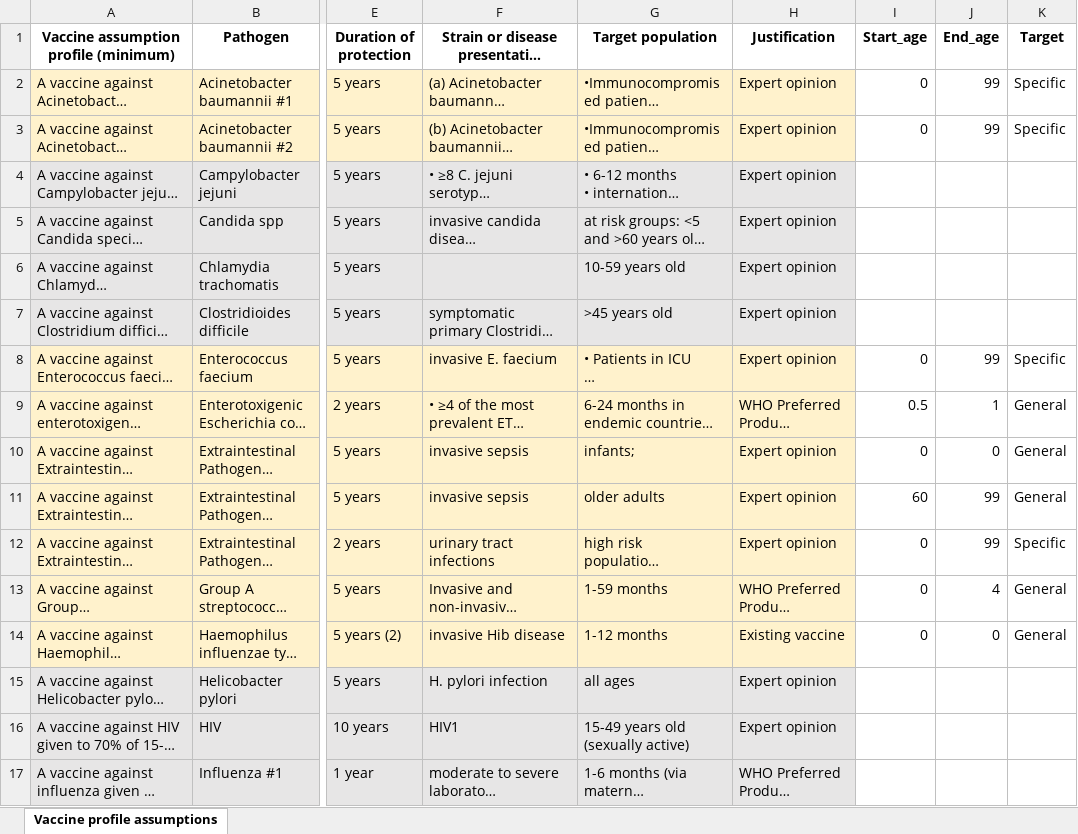
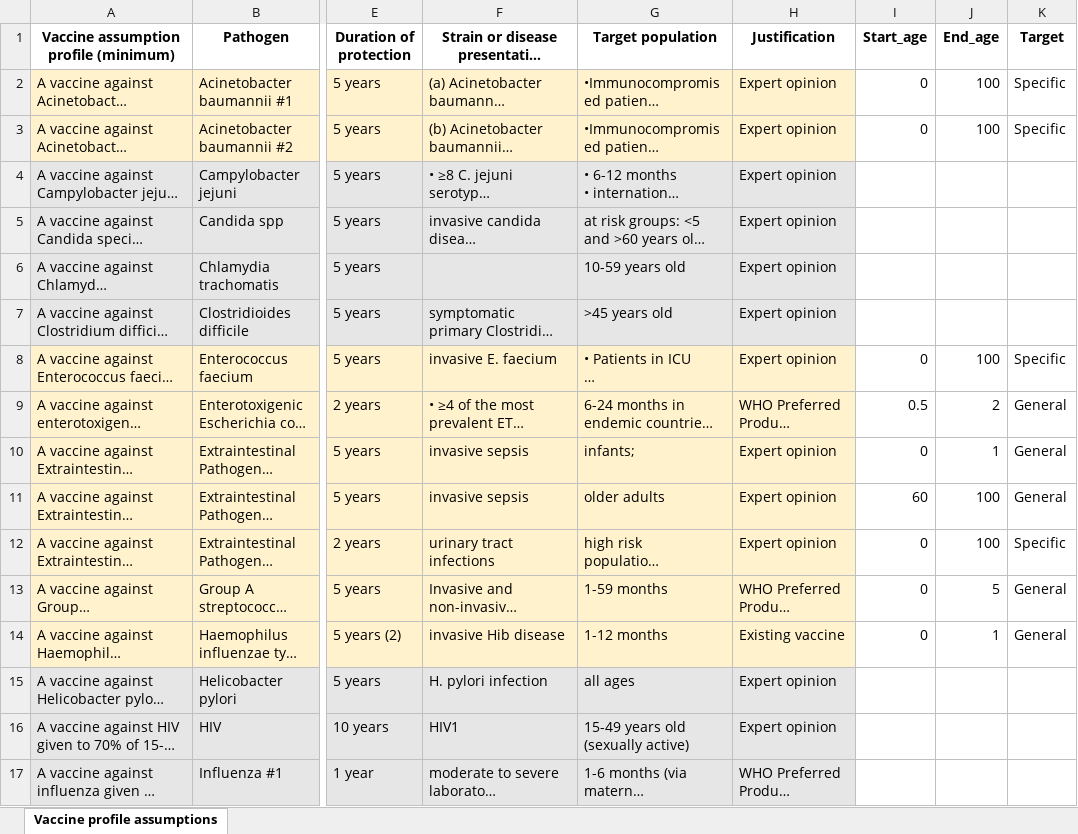
Before and after one commit to vaccine-impact/vaccine_amr, an Excel workbook: data/Vaccine profile age_assumptions - CL edit.xlsx, sheet Vaccine profile assumptions, drawn as a sheet; only a part is shown, gaps mark what is left out; long unchanged cells end in …; values as stored, in another font and other column widths than the file's, no borders; the diff covers the shown part only; the diff names each change by its address in the sheet, - before the commit and + after, or states it on an @@ line.

```diff
--- a/data/Vaccine profile age_assumptions - CL edit.xlsx (sheet Vaccine profile assumptions)
+++ b/data/Vaccine profile age_assumptions - CL edit.xlsx (sheet Vaccine profile assumptions)
-J2:J3 (End_age): 99
+J2:J3 (End_age): 100
-J8 (End_age): 99
+J8 (End_age): 100
-J9 (End_age): 1
+J9 (End_age): 2
-J10 (End_age): 0
+J10 (End_age): 1
-J11:J12 (End_age): 99
+J11:J12 (End_age): 100
-J13 (End_age): 4
+J13 (End_age): 5
-J14 (End_age): 0
+J14 (End_age): 1
```
Also changed, not shown: 11 edited cells elsewhere in this sheet, 9 other files.
